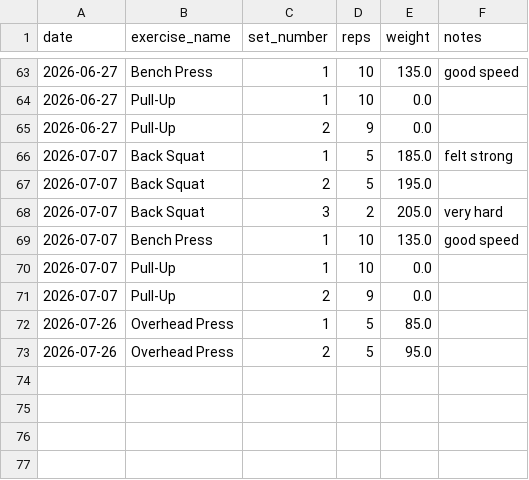
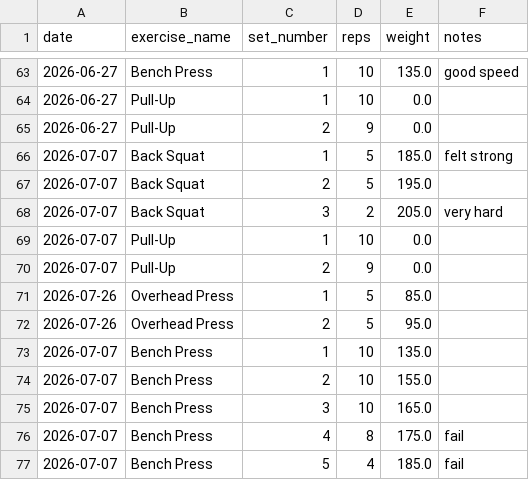
Before and after one commit to ChHarding/workout_tracker_app, a CSV file: workout_log.csv, drawn as a sheet; only a part is shown, gaps mark what is left out.

```diff
--- a/workout_log.csv
+++ b/workout_log.csv
@@ -68,3 +68,2 @@ date,exercise_name,set_number,reps,weight,notes
 2026-07-07,Back Squat,3,2,205.0,very hard
-2026-07-07,Bench Press,1,10,135.0,good speed
 2026-07-07,Pull-Up,1,10,0.0,
@@ -73 +72,6 @@ date,exercise_name,set_number,reps,weight,notes
 2026-07-26,Overhead Press,2,5,95.0,
+2026-07-07,Bench Press,1,10,135.0,
+2026-07-07,Bench Press,2,10,155.0,
+2026-07-07,Bench Press,3,10,165.0,
+2026-07-07,Bench Press,4,8,175.0,fail
+2026-07-07,Bench Press,5,4,185.0,fail
```
Also changed, not shown: 1 other file.
